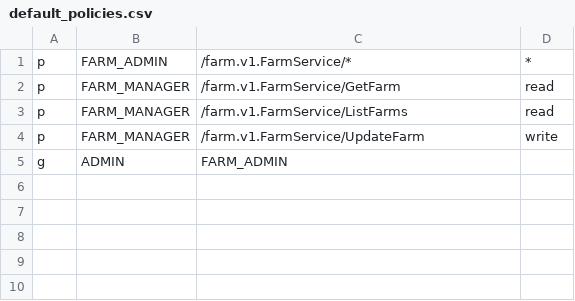
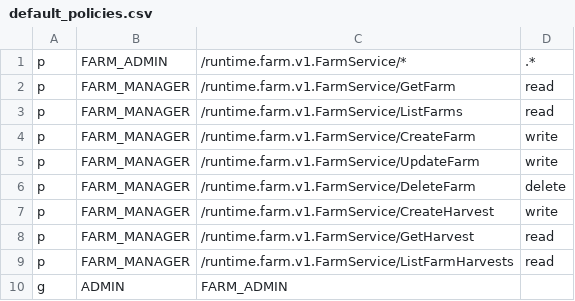
Before and after one commit to dungxbuif/RuntimeRoasters, a CSV file: src/apps/auth-service/internal/infrastructure/casbin/default_policies.csv, drawn as a sheet.

```diff
--- a/src/apps/auth-service/internal/infrastructure/casbin/default_policies.csv
+++ b/src/apps/auth-service/internal/infrastructure/casbin/default_policies.csv
@@ -1,5 +1,10 @@
-p, FARM_ADMIN, /farm.v1.FarmService/*, *
-p, FARM_MANAGER, /farm.v1.FarmService/GetFarm, read
-p, FARM_MANAGER, /farm.v1.FarmService/ListFarms, read
-p, FARM_MANAGER, /farm.v1.FarmService/UpdateFarm, write
+p, FARM_ADMIN, /runtime.farm.v1.FarmService/*, .*
+p, FARM_MANAGER, /runtime.farm.v1.FarmService/GetFarm, read
+p, FARM_MANAGER, /runtime.farm.v1.FarmService/ListFarms, read
+p, FARM_MANAGER, /runtime.farm.v1.FarmService/CreateFarm, write
+p, FARM_MANAGER, /runtime.farm.v1.FarmService/UpdateFarm, write
+p, FARM_MANAGER, /runtime.farm.v1.FarmService/DeleteFarm, delete
+p, FARM_MANAGER, /runtime.farm.v1.FarmService/CreateHarvest, write
+p, FARM_MANAGER, /runtime.farm.v1.FarmService/GetHarvest, read
+p, FARM_MANAGER, /runtime.farm.v1.FarmService/ListFarmHarvests, read
 g, ADMIN, FARM_ADMIN
```
Also changed, not shown: 56 other files.
